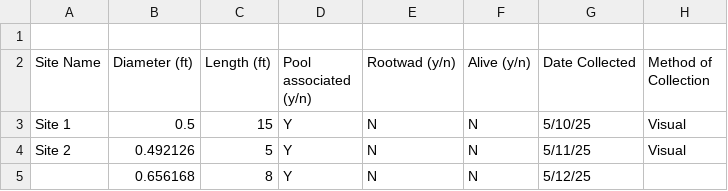
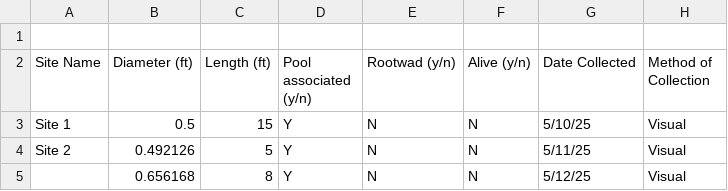
Before and after one commit to nicoleeweaver/SteelheadTroutRestoration_BaselineData, a CSV file: Large Woody Debris.csv, drawn as a sheet.

Commit message:
Update Large Woody Debris.csv

```diff
--- a/Large Woody Debris.csv
+++ b/Large Woody Debris.csv
@@ -4,2 +4,2 @@ Site 1,0.5,15,Y,N,N,5/10/25,Visual
 Site 2,0.492126,5,Y,N,N,5/11/25,Visual
-,0.656168,8,Y,N,N,5/12/25,
+,0.656168,8,Y,N,N,5/12/25, Visual
```
